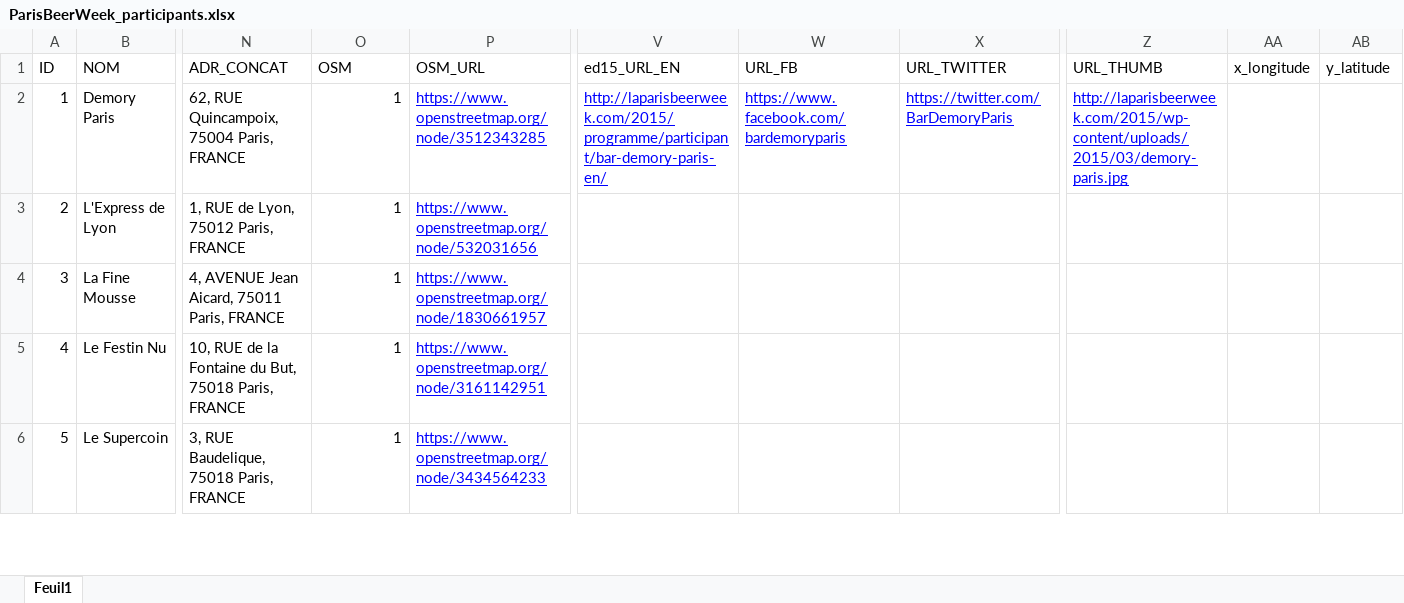
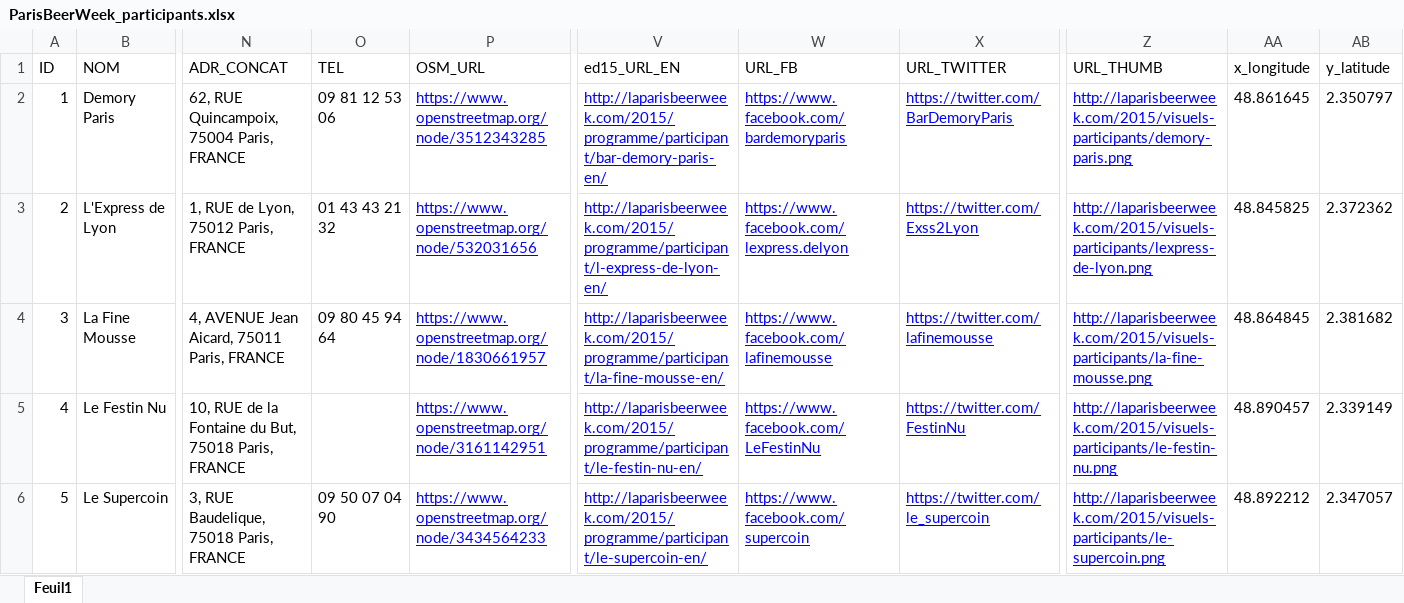
Before and after one commit to Guts/Paris-Beer-Week, an Excel workbook: data/raw_data/ParisBeerWeek_participants.xlsx, sheet Feuil1, drawn as a sheet; only a part is shown, gaps mark what is left out; values as stored, in another font and other column widths than the file's, no borders; the diff covers the shown part only; the diff names each change by its address in the sheet, - before the commit and + after, or states it on an @@ line.

```diff
--- a/data/raw_data/ParisBeerWeek_participants.xlsx (sheet Feuil1)
+++ b/data/raw_data/ParisBeerWeek_participants.xlsx (sheet Feuil1)
-O1: OSM
+O1: TEL
-O2 (TEL): 1
+O2 (TEL): 09 81 12 53 06
-Z2 (URL_THUMB): http://laparisbeerweek.com/2015/wp-content/uploads/2015/03/demory-paris.jpg
+Z2 (URL_THUMB): http://laparisbeerweek.com/2015/visuels-participants/demory-paris.png
-AA2 (x_longitude): (empty)
+AA2 (x_longitude): 48.861645
-AB2 (y_latitude): (empty)
+AB2 (y_latitude): 2.350797
-O3 (TEL): 1
+O3 (TEL): 01 43 43 21 32
-V3 (ed15_URL_EN): (empty)
+V3 (ed15_URL_EN): http://laparisbeerweek.com/2015/programme/participant/l-express-de-lyon-en/
-W3 (URL_FB): (empty)
+W3 (URL_FB): https://www.facebook.com/lexpress.delyon
-X3 (URL_TWITTER): (empty)
+X3 (URL_TWITTER): https://twitter.com/Exss2Lyon
-Z3 (URL_THUMB): (empty)
+Z3 (URL_THUMB): http://laparisbeerweek.com/2015/visuels-participants/lexpress-de-lyon.png
-AA3 (x_longitude): (empty)
+AA3 (x_longitude): 48.845825
-AB3 (y_latitude): (empty)
+AB3 (y_latitude): 2.372362
-O4 (TEL): 1
+O4 (TEL): 09 80 45 94 64
-V4 (ed15_URL_EN): (empty)
+V4 (ed15_URL_EN): http://laparisbeerweek.com/2015/programme/participant/la-fine-mousse-en/
-W4 (URL_FB): (empty)
+W4 (URL_FB): https://www.facebook.com/lafinemousse
-X4 (URL_TWITTER): (empty)
+X4 (URL_TWITTER): https://twitter.com/lafinemousse
-Z4 (URL_THUMB): (empty)
+Z4 (URL_THUMB): http://laparisbeerweek.com/2015/visuels-participants/la-fine-mousse.png
-AA4 (x_longitude): (empty)
+AA4 (x_longitude): 48.864845
-AB4 (y_latitude): (empty)
+AB4 (y_latitude): 2.381682
-O5 (TEL): 1
+O5 (TEL): (empty)
-V5 (ed15_URL_EN): (empty)
+V5 (ed15_URL_EN): http://laparisbeerweek.com/2015/programme/participant/le-festin-nu-en/
-W5 (URL_FB): (empty)
+W5 (URL_FB): https://www.facebook.com/LeFestinNu
-X5 (URL_TWITTER): (empty)
+X5 (URL_TWITTER): https://twitter.com/FestinNu
-Z5 (URL_THUMB): (empty)
+Z5 (URL_THUMB): http://laparisbeerweek.com/2015/visuels-participants/le-festin-nu.png
-AA5 (x_longitude): (empty)
+AA5 (x_longitude): 48.890457
-AB5 (y_latitude): (empty)
+AB5 (y_latitude): 2.339149
-O6 (TEL): 1
+O6 (TEL): 09 50 07 04 90
-V6 (ed15_URL_EN): (empty)
+V6 (ed15_URL_EN): http://laparisbeerweek.com/2015/programme/participant/le-supercoin-en/
-W6 (URL_FB): (empty)
+W6 (URL_FB): https://www.facebook.com/supercoin
-X6 (URL_TWITTER): (empty)
+X6 (URL_TWITTER): https://twitter.com/le_supercoin
-Z6 (URL_THUMB): (empty)
+Z6 (URL_THUMB): http://laparisbeerweek.com/2015/visuels-participants/le-supercoin.png
-AA6 (x_longitude): (empty)
+AA6 (x_longitude): 48.892212
-AB6 (y_latitude): (empty)
+AB6 (y_latitude): 2.347057
```
Also changed, not shown: 4 added rows, 1 removed row, 152 edited cells and row numbers in column A elsewhere in this sheet, formulas that keep their value, 2 other files.
